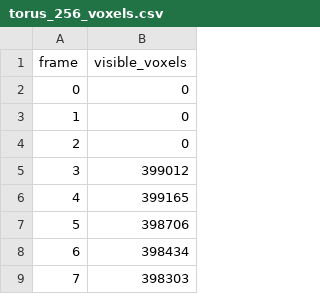
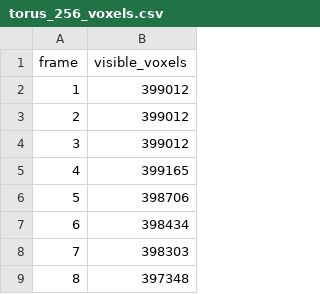
Before and after one commit to FreddyOm/MScThesis, a CSV file: Thesis/plotdata/torus_256_voxels.csv, drawn as a sheet; only a part is shown; the shorter side is filled out with more unchanged rows; the diff names each change by its address in the sheet, - before the commit and + after, or states it on an @@ line.

```diff
--- a/Thesis/plotdata/torus_256_voxels.csv
+++ b/Thesis/plotdata/torus_256_voxels.csv
@@ column A (frame) renumbered between rows 2 and 3 @@
-B2:B3 (visible_voxels): 0
+B2:B3 (visible_voxels): 399012
-row 4: 2 | 0
```
Also changed, not shown: Thesis/plotdata/torus_256_nodes.csv, 1 other file.
